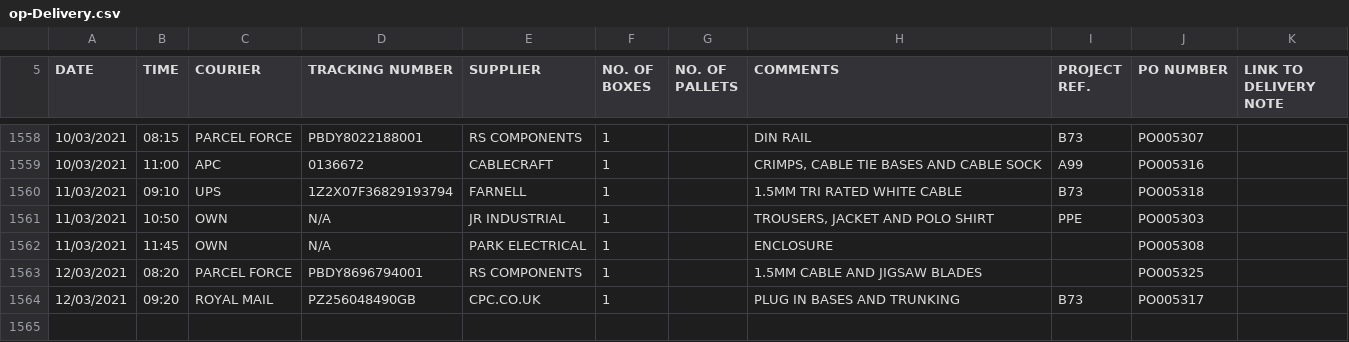
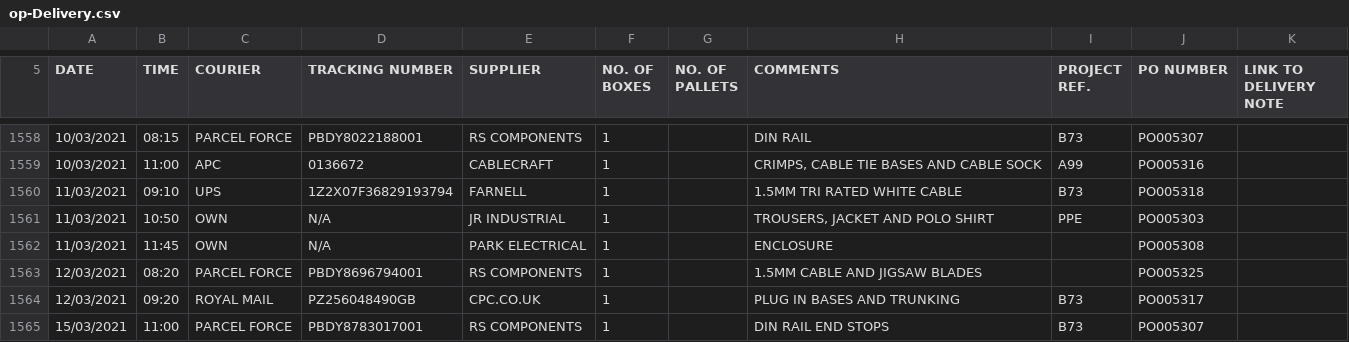
Before and after one commit to HansEJC/hansejc.github.io, a CSV file: Orion Park/op-Delivery.csv, drawn as a sheet; only a part is shown, gaps mark what is left out.

```diff
--- a/Orion Park/op-Delivery.csv
+++ b/Orion Park/op-Delivery.csv
@@ -1564 +1564,2 @@ DATE,TIME,COURIER,TRACKING NUMBER,SUPPLIER,NO. OF BOXES,NO. OF PALLETS,COMMENTS,
 12/03/2021,09:20,ROYAL MAIL,PZ256048490GB,CPC.CO.UK,1,,PLUG IN BASES AND TRUNKING,B73,PO005317,
+15/03/2021,11:00,PARCEL FORCE,PBDY8783017001,RS COMPONENTS,1,,DIN RAIL END STOPS,B73,PO005307,
```
Also changed, not shown: 2 other files.
